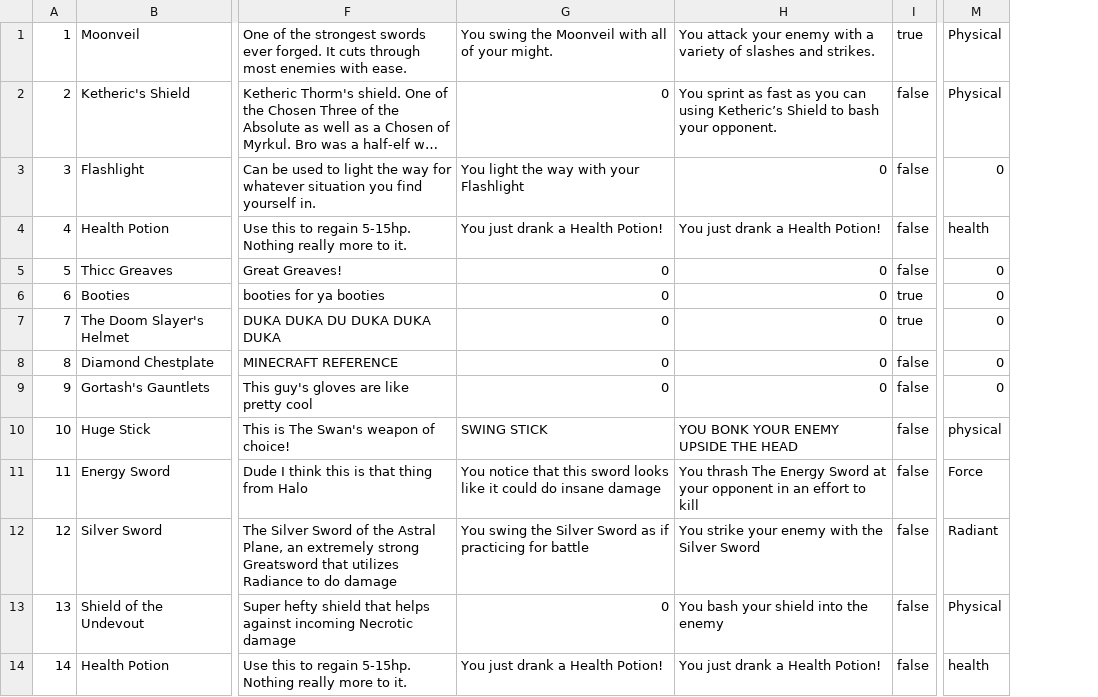
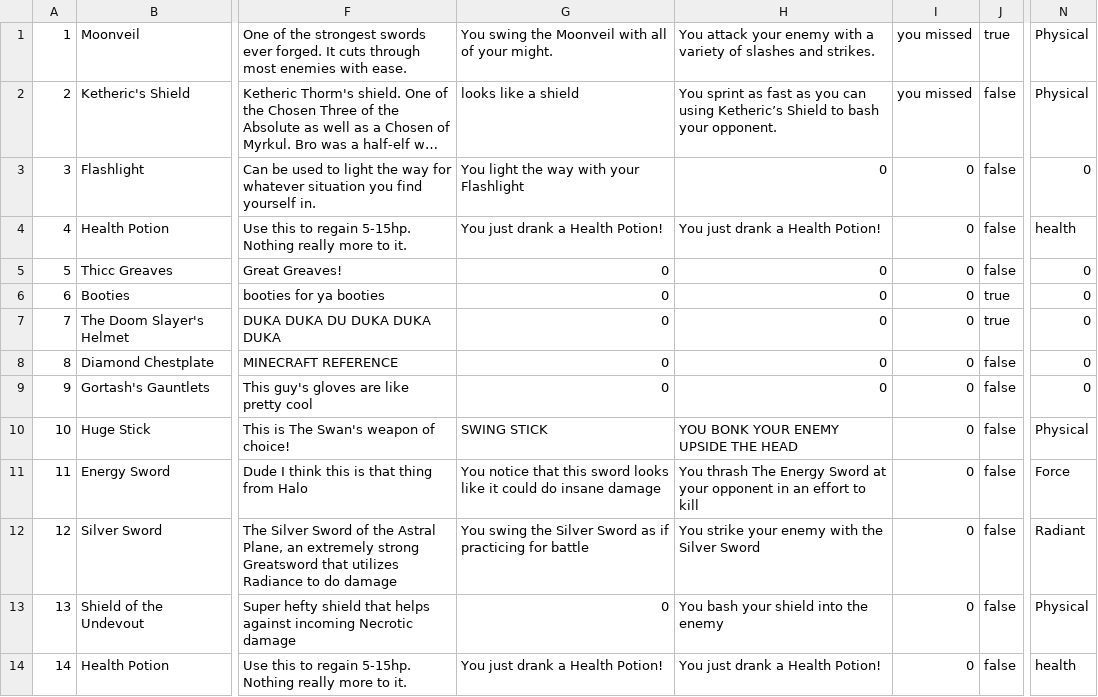
Before and after one commit to cmack6/Apocrypha, a CSV file: CS320_TeamProject/CS320_LibraryExample_Lab06/bin/edu/ycp/cs320/booksdb/persist/res/items.csv, drawn as a sheet; only a part is shown, gaps mark what is left out; long unchanged cells end in …; addresses are those after the commit; the diff names each change by its address in the sheet, - before the commit and + after, or states it on an @@ line.

```diff
--- a/CS320_TeamProject/CS320_LibraryExample_Lab06/bin/edu/ycp/cs320/booksdb/persist/res/items.csv
+++ b/CS320_TeamProject/CS320_LibraryExample_Lab06/bin/edu/ycp/cs320/booksdb/persist/res/items.csv
+column I, rows 1-14: you missed | you missed | 0 | 0 | 0 | 0 | 0 | 0 | 0 | 0 | 0 | 0 | 0 | 0
-G2: 0
+G2: looks like a shield
-N10: physical
+N10: Physical
```
Also changed, not shown: CS320_TeamProject/CS320_LibraryExample_Lab06/bin/edu/ycp/cs320/booksdb/persist/res/npcs.csv, CS320_TeamProject/CS320_LibraryExample_Lab06/src/edu/ycp/cs320/booksdb/persist/res/items.csv, 6 other files.
